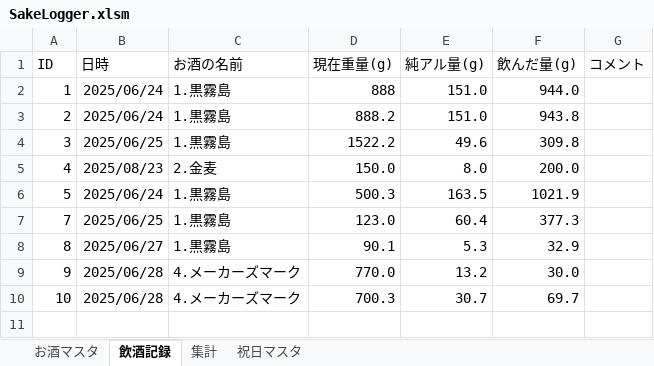
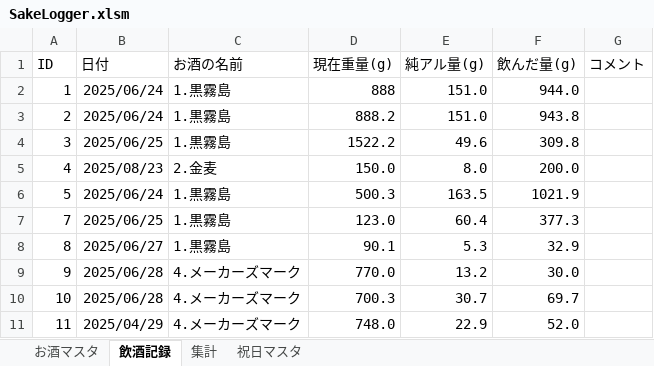
Before and after one commit to qack-dev/SakeLogger, an Excel workbook: SakeLogger.xlsm, sheet 飲酒記録, drawn as a sheet; values as stored, in another font and other column widths than the file's, no borders; conditional formats not drawn; the diff names each change by its address in the sheet, - before the commit and + after, or states it on an @@ line.

```diff
--- a/SakeLogger.xlsm (sheet 飲酒記録)
+++ b/SakeLogger.xlsm (sheet 飲酒記録)
-B1: 日時
+B1: 日付
+row 11: 11 | 2025/04/29 | 4.メーカーズマーク | 748.0 | 22.9 | 52.0
```
Also changed, not shown: 1 other file.
